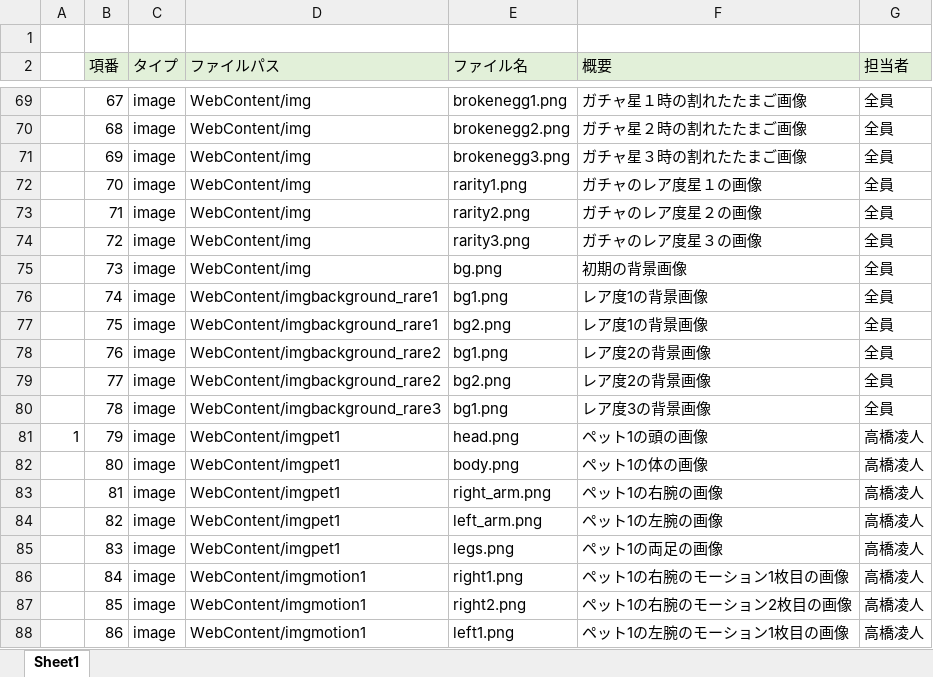
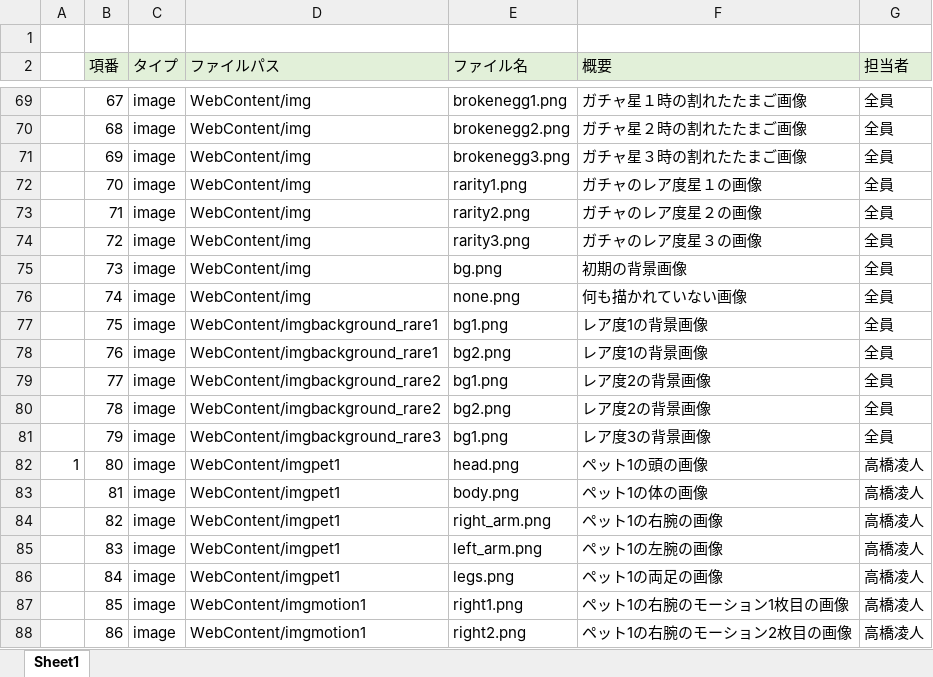
Before and after one commit to dojo2023/E-3, an Excel workbook: doc/3_内部設計/ファイル構成一覧表_ふっクラフト.xlsx, sheet Sheet1, drawn as a sheet; only a part is shown, gaps mark what is left out; values as stored, in another font and other column widths than the file's, no borders; the diff covers the shown part only; the diff names each change by its address in the sheet, - before the commit and + after, or states it on an @@ line.

Commit message:
ファイル構成一覧表更新_0615

```diff
--- a/doc/3_内部設計/ファイル構成一覧表_ふっクラフト.xlsx (sheet Sheet1)
+++ b/doc/3_内部設計/ファイル構成一覧表_ふっクラフト.xlsx (sheet Sheet1)
-D76 (ファイルパス): WebContent/imgbackground_rare1
+D76 (ファイルパス): WebContent/img
-E76 (ファイル名): bg1.png
+E76 (ファイル名): none.png
-F76 (概要): レア度1の背景画像
+F76 (概要): 何も描かれていない画像
-E77 (ファイル名): bg2.png
+E77 (ファイル名): bg1.png
-D78 (ファイルパス): WebContent/imgbackground_rare2
+D78 (ファイルパス): WebContent/imgbackground_rare1
-E78 (ファイル名): bg1.png
+E78 (ファイル名): bg2.png
-F78 (概要): レア度2の背景画像
+F78 (概要): レア度1の背景画像
-E79 (ファイル名): bg2.png
+E79 (ファイル名): bg1.png
-D80 (ファイルパス): WebContent/imgbackground_rare3
+D80 (ファイルパス): WebContent/imgbackground_rare2
-E80 (ファイル名): bg1.png
+E80 (ファイル名): bg2.png
-F80 (概要): レア度3の背景画像
+F80 (概要): レア度2の背景画像
@@ column A renumbered between rows 81 and 174 @@
-D81 (ファイルパス): WebContent/imgpet1
+D81 (ファイルパス): WebContent/imgbackground_rare3
-E81 (ファイル名): head.png
+E81 (ファイル名): bg1.png
-F81 (概要): ペット1の頭の画像
+F81 (概要): レア度3の背景画像
-G81 (担当者): 高橋凌人
+G81 (担当者): 全員
-E82 (ファイル名): body.png
+E82 (ファイル名): head.png
-F82 (概要): ペット1の体の画像
+F82 (概要): ペット1の頭の画像
-E83 (ファイル名): right_arm.png
+E83 (ファイル名): body.png
-F83 (概要): ペット1の右腕の画像
+F83 (概要): ペット1の体の画像
-E84 (ファイル名): left_arm.png
+E84 (ファイル名): right_arm.png
-F84 (概要): ペット1の左腕の画像
+F84 (概要): ペット1の右腕の画像
-E85 (ファイル名): legs.png
+E85 (ファイル名): left_arm.png
-F85 (概要): ペット1の両足の画像
+F85 (概要): ペット1の左腕の画像
-D86 (ファイルパス): WebContent/imgmotion1
+D86 (ファイルパス): WebContent/imgpet1
-E86 (ファイル名): right1.png
+E86 (ファイル名): legs.png
-F86 (概要): ペット1の右腕のモーション1枚目の画像
+F86 (概要): ペット1の両足の画像
-E87 (ファイル名): right2.png
+E87 (ファイル名): right1.png
-F87 (概要): ペット1の右腕のモーション2枚目の画像
+F87 (概要): ペット1の右腕のモーション1枚目の画像
-E88 (ファイル名): left1.png
+E88 (ファイル名): right2.png
-F88 (概要): ペット1の左腕のモーション1枚目の画像
+F88 (概要): ペット1の右腕のモーション2枚目の画像
```
Also changed, not shown: 1 added row and 191 edited cells elsewhere in this sheet, formulas that keep their value.
